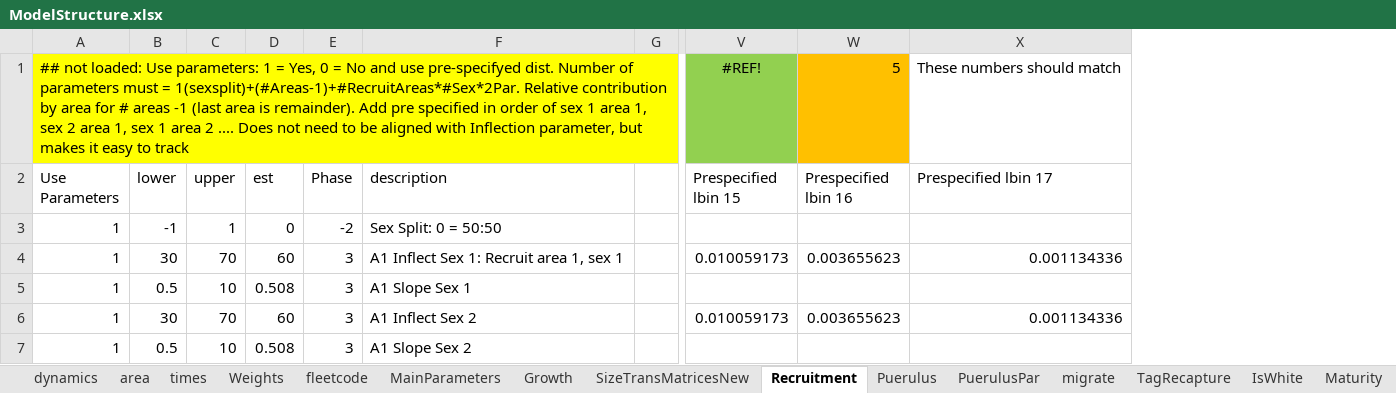
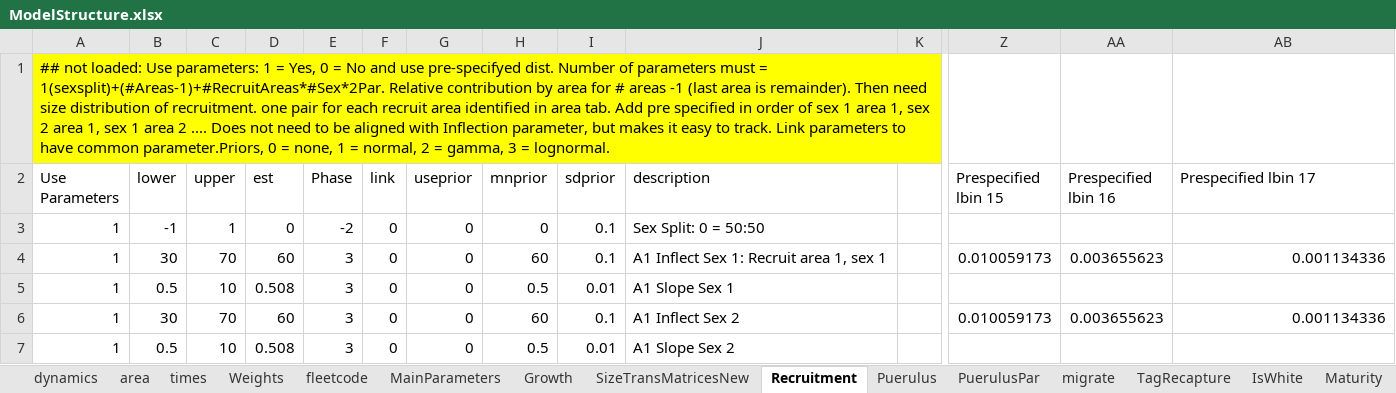
Before and after one commit to sdelestang/IMuLT, an Excel workbook: inst/extdata/ModelStructure.xlsx, sheet Recruitment, drawn as a sheet; only a part is shown, gaps mark what is left out; values as stored, in another font and other column widths than the file's, no borders; removed rows and columns are numbered as before the commit, all else as after; rows hold the shown columns only; the diff names each change by its address in the sheet, - before the commit and + after, or states it on an @@ line.

Commit message:
Updated modelstructure to handle new parameters

```diff
--- a/inst/extdata/ModelStructure.xlsx (sheet Recruitment)
+++ b/inst/extdata/ModelStructure.xlsx (sheet Recruitment)
+column F (link), rows 3-7: all 0
+column G (useprior), rows 3-7: all 0
+column H (mnprior), rows 3-7: 0 | 60 | 0.5 | 60 | 0.5
+column I (sdprior), rows 3-7: 0.1 | 0.1 | 0.01 | 0.1 | 0.01
-row 1: ## not loaded: Use parameters: 1 = Yes, 0 = No and use pre-specifyed dist. Number of parameters must = 1(sexsplit)+(#Areas-1)+#RecruitAreas*#Sex*2Par. Relative contribution by area for # areas -1 (last area is remainder). Add pre specified in order of sex 1 area 1, sex 2 area 1, sex 1 area 2 .... Does not need to be aligned with Inflection parameter, but makes it easy to track |  |  |  |  |  |  | #REF! | 5 | These numbers should match
+row 1: ## not loaded: Use parameters: 1 = Yes, 0 = No and use pre-specifyed dist. Number of parameters must = 1(sexsplit)+(#Areas-1)+#RecruitAreas*#Sex*2Par. Relative contribution by area for # areas -1 (last area is remainder). Then need size distribution of recruitment. one pair for each recruit area identified in area tab. Add pre specified in order of sex 1 area 1, sex 2 area 1, sex 1 area 2 .... Does not need to be aligned with Inflection parameter, but makes it easy to track. Link parameters to have common parameter.Priors, 0 = none, 1 = normal, 2 = gamma, 3 = lognormal.
```
Also changed, not shown: sheet Catch, sheet dynamics, sheet area, sheet Maturity, sheet HighGrading, sheet Selectivity, 3 other files.
